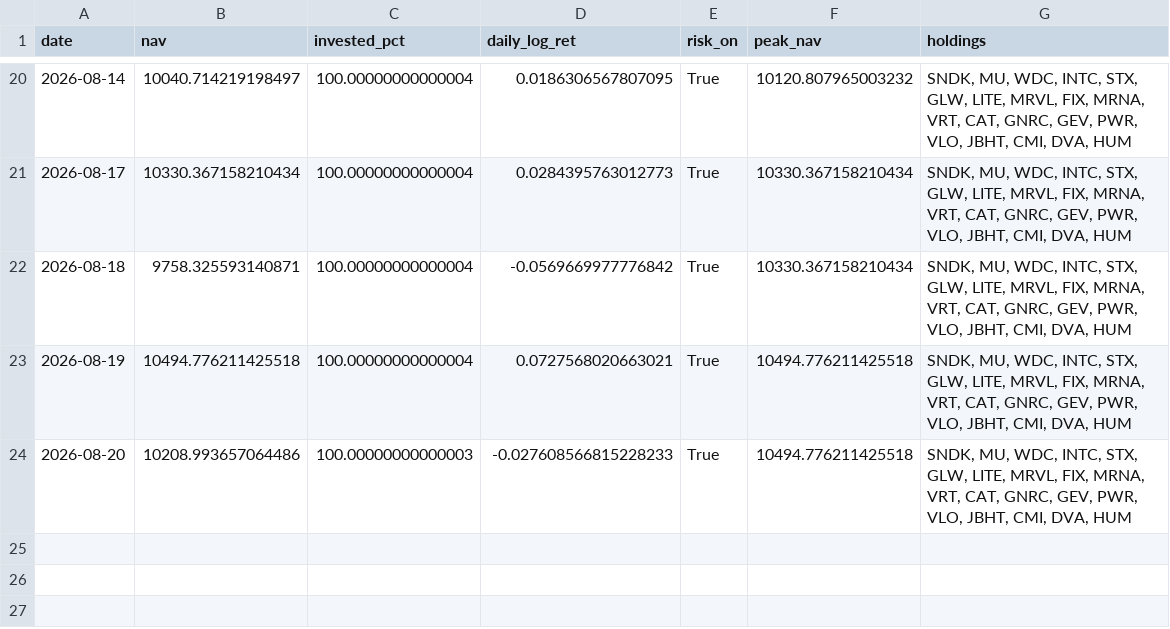
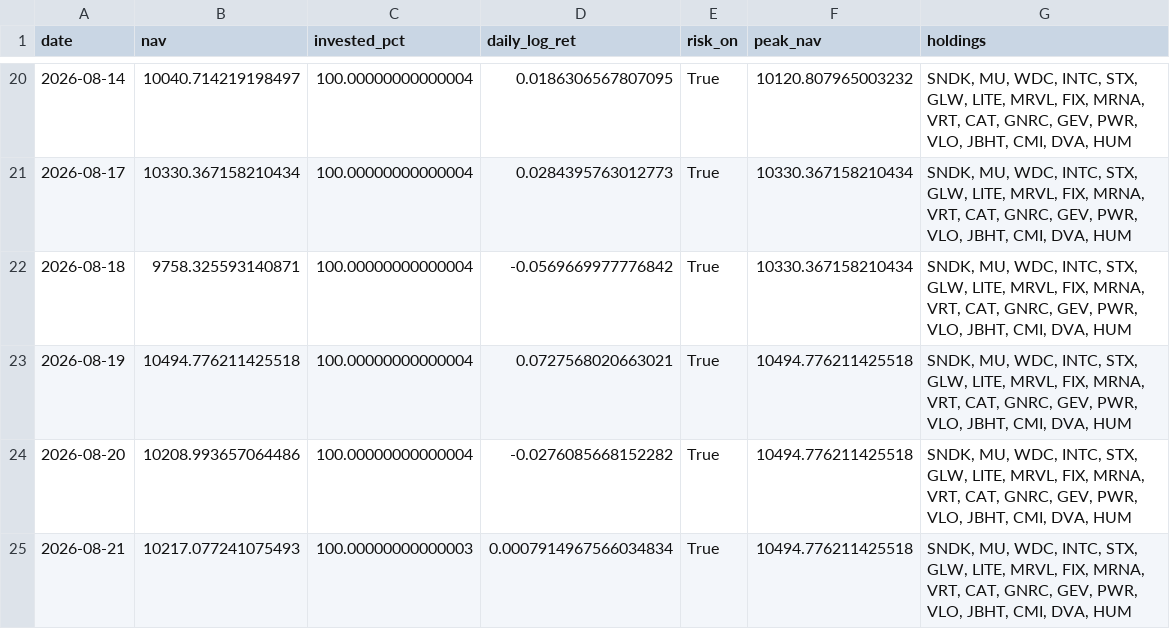
Before and after one commit to Mariokeyrouz/market-dashboard-otp2-paper-trading-, a CSV file: momentum_ledger.csv, drawn as a sheet; only a part is shown, gaps mark what is left out.

```diff
--- a/momentum_ledger.csv
+++ b/momentum_ledger.csv
@@ -23,2 +23,3 @@ date,nav,invested_pct,daily_log_ret,risk_on,peak_nav,holdings
 2026-08-19,10494.776211425518,100.00000000000004,0.0727568020663021,True,10494.776211425518,"SNDK, MU, WDC, INTC, STX, GLW, LITE, MRVL, FIX, MRNA, VRT, CAT, GNRC, GEV, PWR, VLO, JBHT, CMI, DVA, HUM"
-2026-08-20,10208.993657064486,100.00000000000003,-0.027608566815228233,True,10494.776211425518,"SNDK, MU, WDC, INTC, STX, GLW, LITE, MRVL, FIX, MRNA, VRT, CAT, GNRC, GEV, PWR, VLO, JBHT, CMI, DVA, HUM"
+2026-08-20,10208.993657064486,100.00000000000004,-0.0276085668152282,True,10494.776211425518,"SNDK, MU, WDC, INTC, STX, GLW, LITE, MRVL, FIX, MRNA, VRT, CAT, GNRC, GEV, PWR, VLO, JBHT, CMI, DVA, HUM"
+2026-08-21,10217.077241075493,100.00000000000003,0.0007914967566034834,True,10494.776211425518,"SNDK, MU, WDC, INTC, STX, GLW, LITE, MRVL, FIX, MRNA, VRT, CAT, GNRC, GEV, PWR, VLO, JBHT, CMI, DVA, HUM"
```
Also changed, not shown: factor_ledger.csv, four_pillar_ledger.csv, 9 other files.
